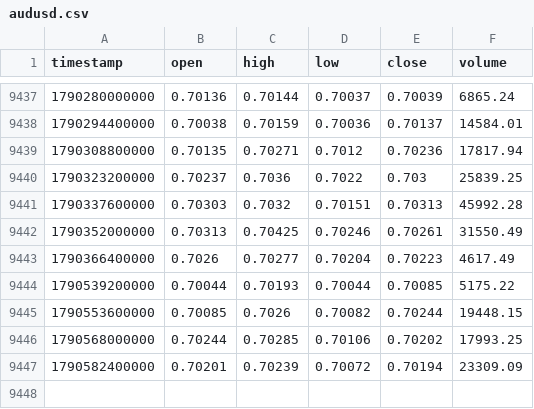
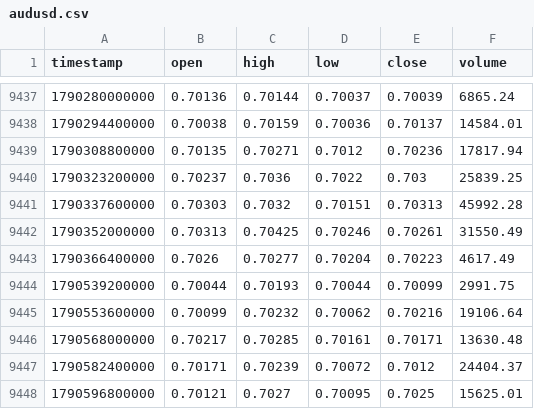
Before and after one commit to rikuudon24-beep/chair-scale, a CSV file: data/market/h4/audusd.csv, drawn as a sheet; only a part is shown, gaps mark what is left out.

```diff
--- a/data/market/h4/audusd.csv
+++ b/data/market/h4/audusd.csv
@@ -9443,5 +9443,6 @@ timestamp,open,high,low,close,volume
 1790366400000,0.7026,0.70277,0.70204,0.70223,4617.49
-1790539200000,0.70044,0.70193,0.70044,0.70085,5175.22
-1790553600000,0.70085,0.7026,0.70082,0.70244,19448.15
-1790568000000,0.70244,0.70285,0.70106,0.70202,17993.25
-1790582400000,0.70201,0.70239,0.70072,0.70194,23309.09
+1790539200000,0.70044,0.70193,0.70044,0.70099,2991.75
+1790553600000,0.70099,0.70232,0.70062,0.70216,19106.64
+1790568000000,0.70217,0.70285,0.70161,0.70171,13630.48
+1790582400000,0.70171,0.70239,0.70072,0.7012,24404.37
+1790596800000,0.70121,0.7027,0.70095,0.7025,15625.01
```
Also changed, not shown: data/market/h4/eurusd.csv, data/market/h4/gbpusd.csv, 5 other files.
